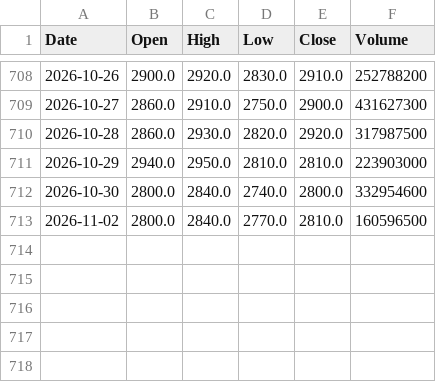
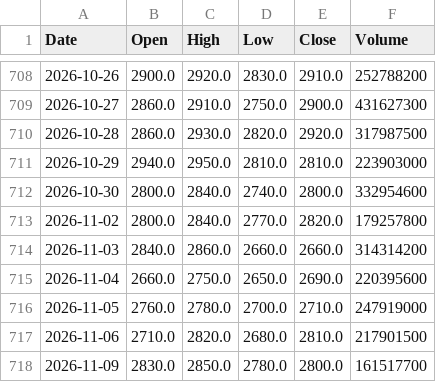
Before and after one commit to loeychanpy/ES-Stock-Prediction, a CSV file: storage_data/1_raw_incremental/BBRI_raw_daily.csv, drawn as a sheet; only a part is shown, gaps mark what is left out.

```diff
--- a/storage_data/1_raw_incremental/BBRI_raw_daily.csv
+++ b/storage_data/1_raw_incremental/BBRI_raw_daily.csv
@@ -712,2 +712,7 @@ Date,Open,High,Low,Close,Volume
 2026-10-30,2800.0,2840.0,2740.0,2800.0,332954600
-2026-11-02,2800.0,2840.0,2770.0,2810.0,160596500
+2026-11-02,2800.0,2840.0,2770.0,2820.0,179257800
+2026-11-03,2840.0,2860.0,2660.0,2660.0,314314200
+2026-11-04,2660.0,2750.0,2650.0,2690.0,220395600
+2026-11-05,2760.0,2780.0,2700.0,2710.0,247919000
+2026-11-06,2710.0,2820.0,2680.0,2810.0,217901500
+2026-11-09,2830.0,2850.0,2780.0,2800.0,161517700
```
Also changed, not shown: storage_data/1_raw_incremental/BBCA_raw_daily.csv, storage_data/1_raw_incremental/TLKM_raw_daily.csv, 24 other files.
